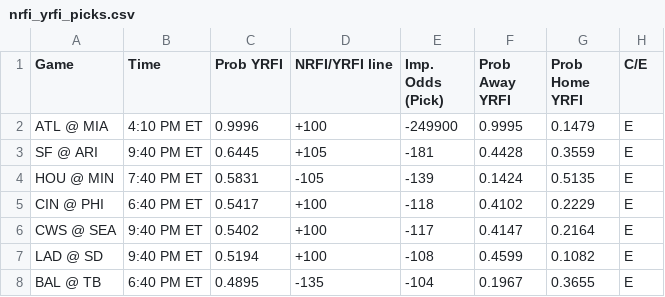
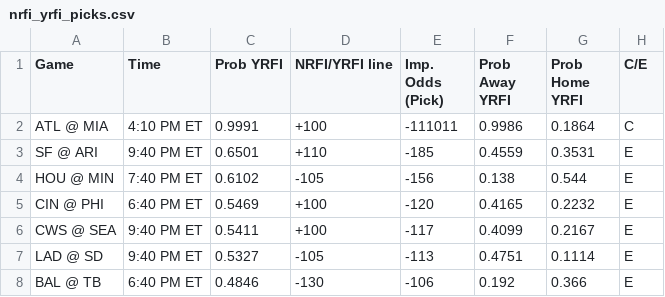
Before and after one commit to bena618/MLB_Models, a CSV file: Outputs/nrfi_yrfi_picks.csv, drawn as a sheet; only a part is shown; the diff covers the shown part only.

Commit message:
Workflow updating NRFIs.png, F5.png, nrfi_yrfi_picks.csv, and f5_chart.csv

```diff
--- a/Outputs/nrfi_yrfi_picks.csv
+++ b/Outputs/nrfi_yrfi_picks.csv
@@ -1,8 +1,8 @@
 Game,Time,Prob YRFI,NRFI/YRFI line,Imp. Odds (Pick),Prob Away YRFI,Prob Home YRFI,C/E
-ATL @ MIA,4:10 PM ET,0.9996,+100,-249900,0.9995,0.1479,E
-SF @ ARI,9:40 PM ET,0.6445,+105,-181,0.4428,0.3559,E
-HOU @ MIN,7:40 PM ET,0.5831,-105,-139,0.1424,0.5135,E
-CIN @ PHI,6:40 PM ET,0.5417,+100,-118,0.4102,0.2229,E
-CWS @ SEA,9:40 PM ET,0.5402,+100,-117,0.4147,0.2164,E
-LAD @ SD,9:40 PM ET,0.5194,+100,-108,0.4599,0.1082,E
-BAL @ TB,6:40 PM ET,0.4895,-135,-104,0.1967,0.3655,E
+ATL @ MIA,4:10 PM ET,0.9991,+100,-111011,0.9986,0.1864,C
+SF @ ARI,9:40 PM ET,0.6501,+110,-185,0.4559,0.3531,E
+HOU @ MIN,7:40 PM ET,0.6102,-105,-156,0.138,0.544,E
+CIN @ PHI,6:40 PM ET,0.5469,+100,-120,0.4165,0.2232,E
+CWS @ SEA,9:40 PM ET,0.5411,+100,-117,0.4099,0.2167,E
+LAD @ SD,9:40 PM ET,0.5327,-105,-113,0.4751,0.1114,E
+BAL @ TB,6:40 PM ET,0.4846,-130,-106,0.192,0.366,E
```
Also changed, not shown: 3 added rows, 3 removed rows and 20 edited cells elsewhere in this file, Outputs/f5_chart.csv, 2 other files.
